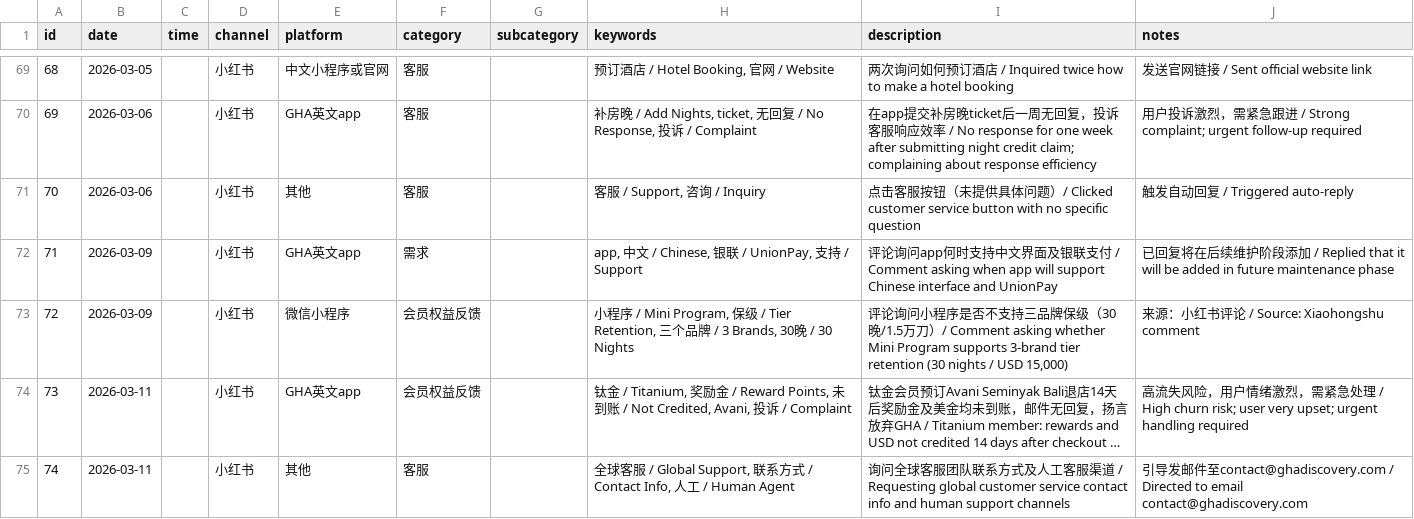
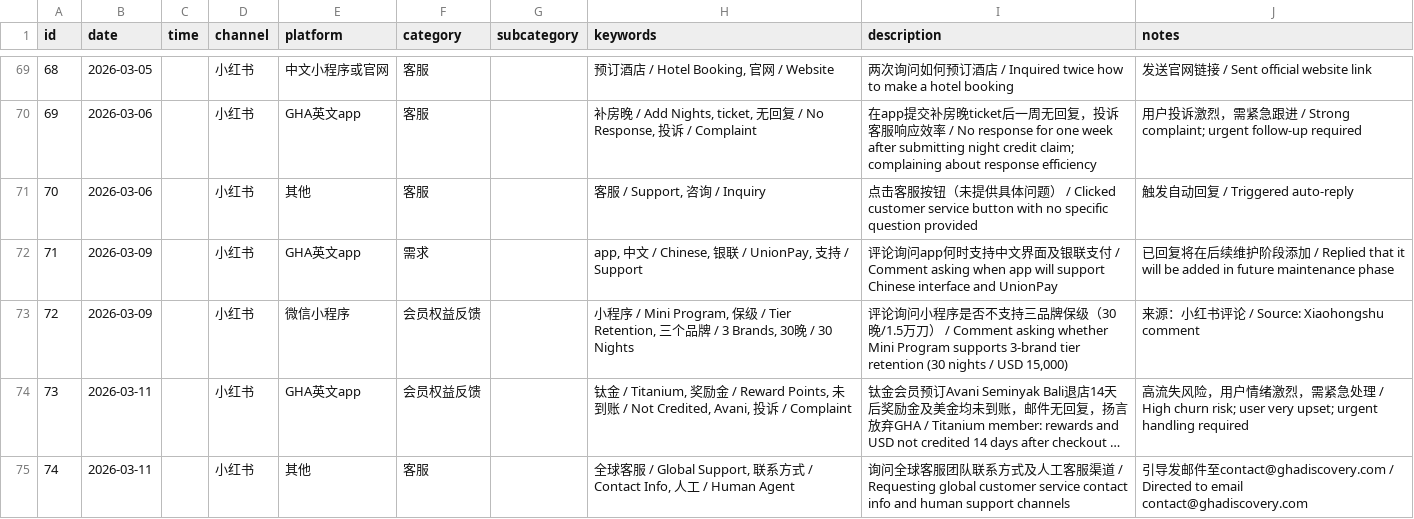
Before and after one commit to linlinfangting-wq/gha-cs-dashboard, a CSV file: records.csv, drawn as a sheet; only a part is shown, gaps mark what is left out; long unchanged cells end in …; the diff covers the shown part only; the diff names each change by its address in the sheet, - before the commit and + after, or states it on an @@ line.

```diff
--- a/records.csv
+++ b/records.csv
-I71 (description): …题）/ Clicked customer service button with no specific question
+I71 (description): …题） / Clicked customer service button with no specific question provided
-I73 (description): …刀）/ Comment…
+I73 (description): …刀） / Comment…
```
Also changed, not shown: 10 edited cells elsewhere in this file.
